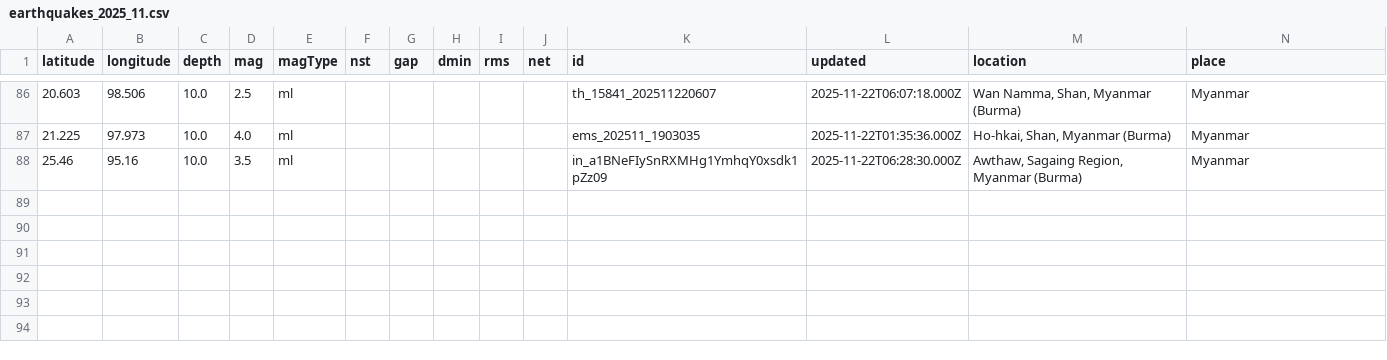
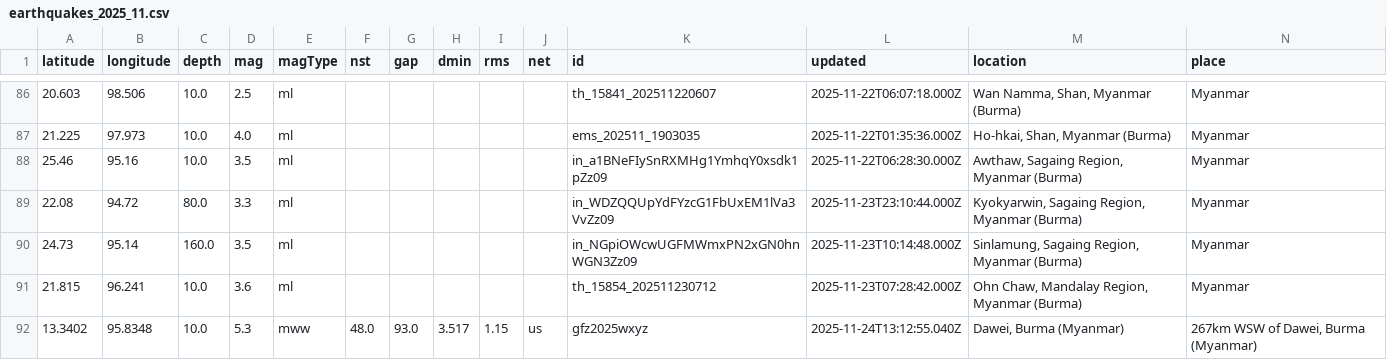
Before and after one commit to akzedevops/mmeqopendata, a CSV file: quake_exports/csv/monthly/earthquakes_2025_11.csv, drawn as a sheet; only a part is shown, gaps mark what is left out; rows hold the shown columns only; the diff names each change by its address in the sheet, - before the commit and + after, or states it on an @@ line.

```diff
--- a/quake_exports/csv/monthly/earthquakes_2025_11.csv
+++ b/quake_exports/csv/monthly/earthquakes_2025_11.csv
+row 89: 22.08 | 94.72 | 80.0 | 3.3 | ml |  |  |  |  |  | in_WDZQQUpYdFYzcG1FbUxEM1lVa3VvZz09 | 2025-11-23T23:10:44.000Z | Kyokyarwin, Sagaing Region, Myanmar (Burma) | Myanmar
+row 90: 24.73 | 95.14 | 160.0 | 3.5 | ml |  |  |  |  |  | in_NGpiOWcwUGFMWmxPN2xGN0hnWGN3Zz09 | 2025-11-23T10:14:48.000Z | Sinlamung, Sagaing Region, Myanmar (Burma) | Myanmar
+row 91: 21.815 | 96.241 | 10.0 | 3.6 | ml |  |  |  |  |  | th_15854_202511230712 | 2025-11-23T07:28:42.000Z | Ohn Chaw, Mandalay Region, Myanmar (Burma) | Myanmar
+row 92: 13.3402 | 95.8348 | 10.0 | 5.3 | mww | 48.0 | 93.0 | 3.517 | 1.15 | us | gfz2025wxyz | 2025-11-24T13:12:55.040Z | Dawei, Burma (Myanmar) | 267km WSW of Dawei, Burma (Myanmar)
```
Also changed, not shown: quake_exports/csv/yearly/earthquakes_2025.csv, 5 other files.
